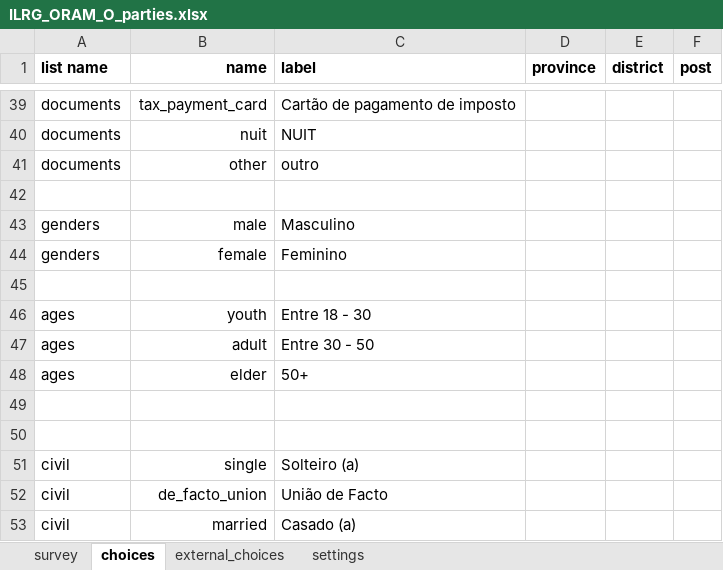
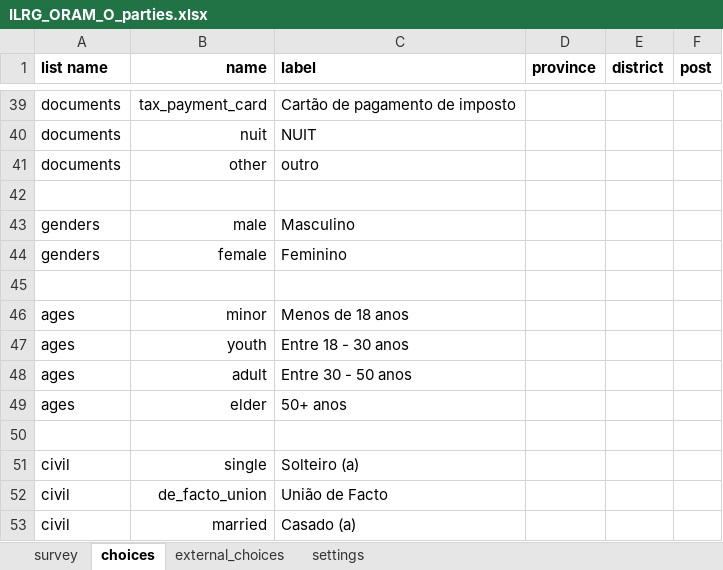
Before and after one commit to TerraFirmaMozambique/ILRG_ORAM_odk_forms, an Excel workbook: ILRG_ORAM_O_parties/ILRG_ORAM_O_parties-media/ILRG_ORAM_O_parties.xlsx, sheet choices, drawn as a sheet; only a part is shown, gaps mark what is left out; values as stored, in another font and other column widths than the file's, no borders; removed rows and columns are numbered as before the commit, all else as after; the diff names each change by its address in the sheet, - before the commit and + after, or states it on an @@ line.

```diff
--- a/ILRG_ORAM_O_parties/ILRG_ORAM_O_parties-media/ILRG_ORAM_O_parties.xlsx (sheet choices)
+++ b/ILRG_ORAM_O_parties/ILRG_ORAM_O_parties-media/ILRG_ORAM_O_parties.xlsx (sheet choices)
+row 46: ages | minor | Menos de 18 anos
-C47 (label): Entre 18 - 30
+C47 (label): Entre 18 - 30 anos
-C48 (label): Entre 30 - 50
+C48 (label): Entre 30 - 50 anos
-C49 (label): 50+
+C49 (label): 50+ anos
-row 49: (empty)
```
Also changed, not shown: sheet survey, sheet settings, 18 other files.
